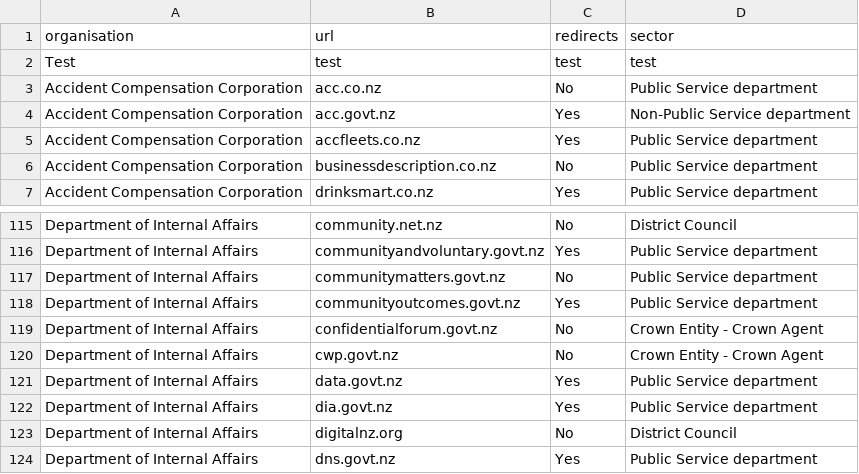
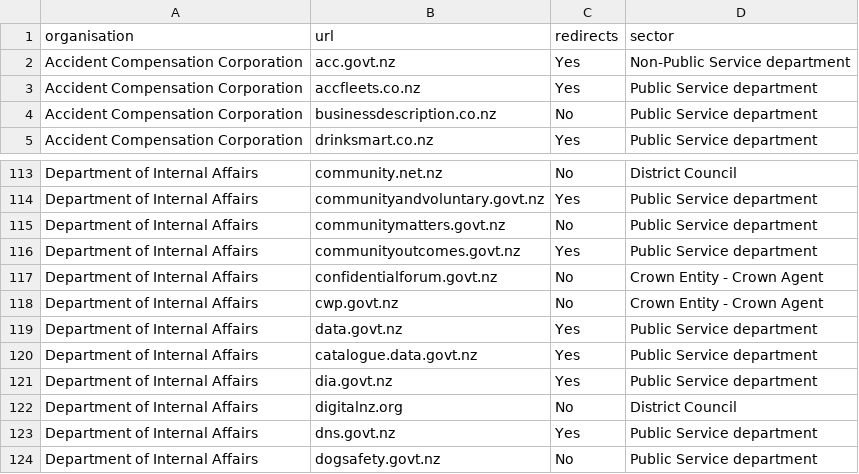
Before and after one commit to GOVTNZ/public-sector-websites, a CSV file: public-sector-websites.csv, drawn as a sheet; only a part is shown, gaps mark what is left out; the shorter side is filled out with more unchanged rows; removed rows and columns are numbered as before the commit, all else as after; the diff names each change by its address in the sheet, - before the commit and + after, or states it on an @@ line.

Commit message:
Add catalogue.data.govt.nz

```diff
--- a/public-sector-websites.csv
+++ b/public-sector-websites.csv
-row 2: Test | test | test | test
-row 3: Accident Compensation Corporation | acc.co.nz | No | Public Service department
+row 120: Department of Internal Affairs | catalogue.data.govt.nz | Yes | Public Service department
```
